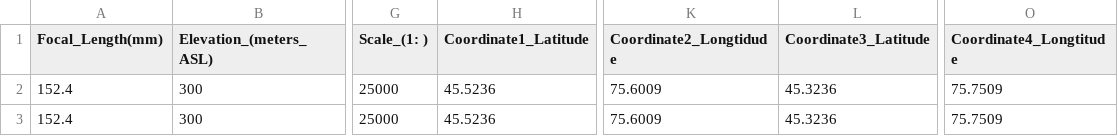
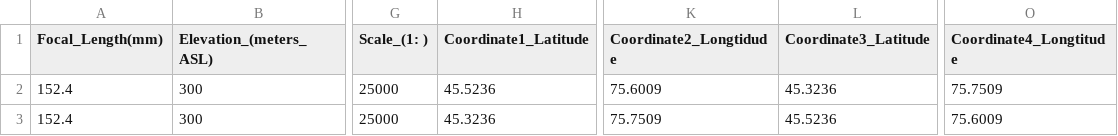
Before and after one commit to kgillingham/flightplan, a CSV file: FILMinputtemplate.csv, drawn as a sheet; only a part is shown, gaps mark what is left out; the diff names each change by its address in the sheet, - before the commit and + after, or states it on an @@ line.

```diff
--- a/FILMinputtemplate.csv
+++ b/FILMinputtemplate.csv
-H3 (Coordinate1_Latitude): 45.5236
+H3 (Coordinate1_Latitude): 45.3236
-K3 (Coordinate2_Longtidude): 75.6009
+K3 (Coordinate2_Longtidude): 75.7509
-L3 (Coordinate3_Latitude): 45.3236
+L3 (Coordinate3_Latitude): 45.5236
-O3 (Coordinate4_Longtitude): 75.7509
+O3 (Coordinate4_Longtitude): 75.6009
```
Also changed, not shown: FlightPlan-DigitalOutput.csv, 4 other files.
